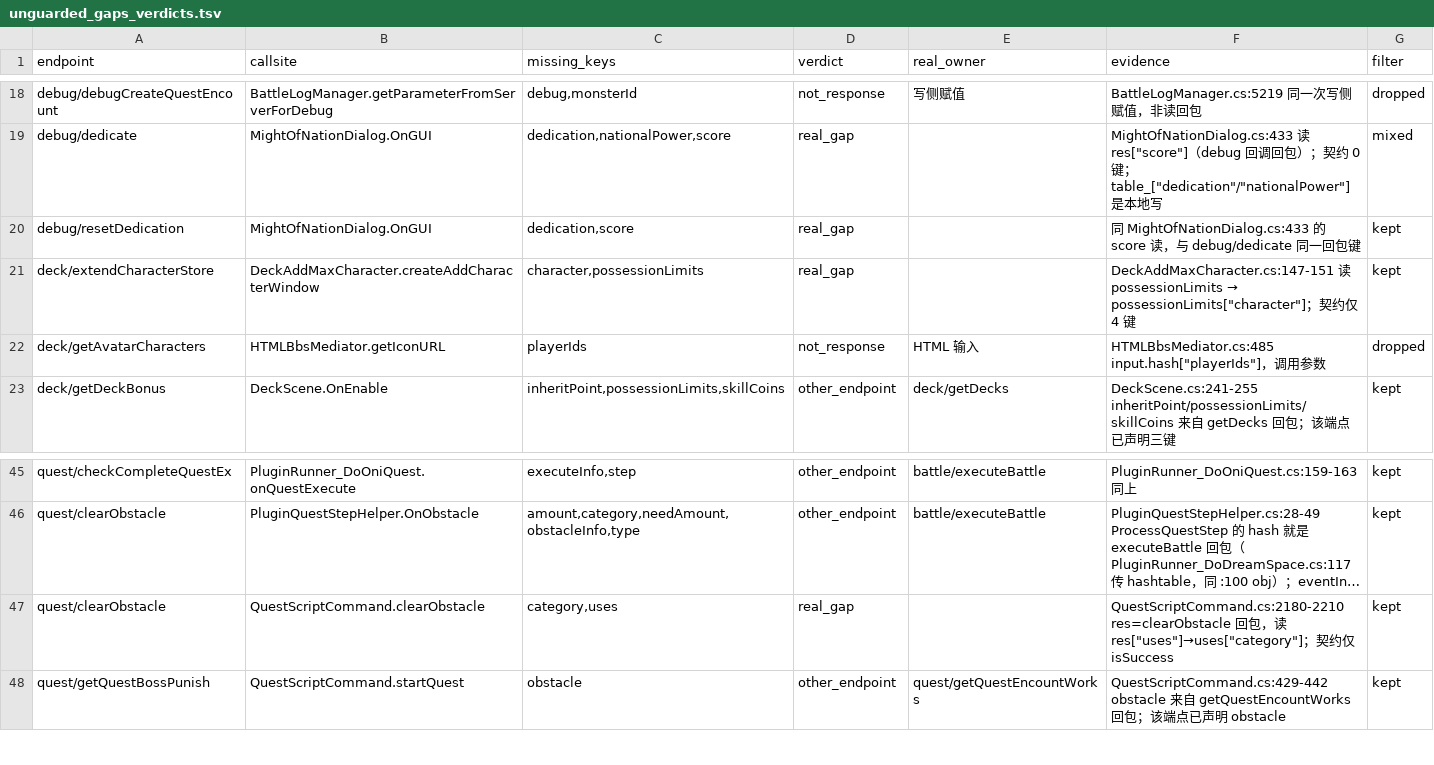
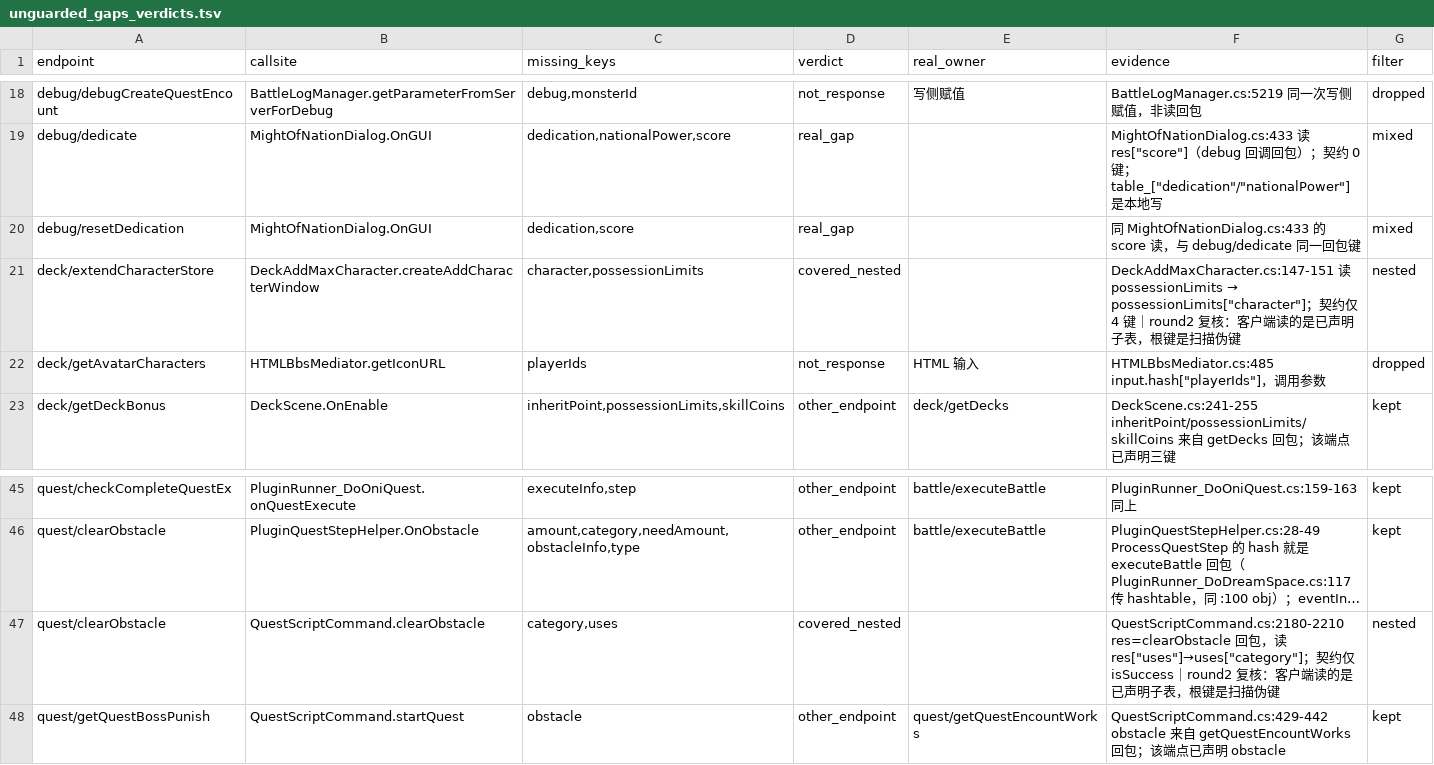
Before and after one commit to hcmjzq-png/onisoul-stub, a TSV file: docs/analysis/unguarded_gaps_verdicts.tsv, drawn as a sheet; only a part is shown, gaps mark what is left out; long unchanged cells end in …; the diff names each change by its address in the sheet, - before the commit and + after, or states it on an @@ line.

```diff
--- a/docs/analysis/unguarded_gaps_verdicts.tsv
+++ b/docs/analysis/unguarded_gaps_verdicts.tsv
-G20 (filter): kept
+G20 (filter): mixed
-D21 (verdict): real_gap
+D21 (verdict): covered_nested
-F21 (evidence): …4 键
+F21 (evidence): …4 键｜round2 复核：客户端读的是已声明子表，根键是扫描伪键
-G21 (filter): kept
+G21 (filter): nested
-D47 (verdict): real_gap
+D47 (verdict): covered_nested
-F47 (evidence): …isSuccess
+F47 (evidence): …isSuccess｜round2 复核：客户端读的是已声明子表，根键是扫描伪键
-G47 (filter): kept
+G47 (filter): nested
```
Also changed, not shown: docs/analysis/api_contract.tsv, docs/analysis/unguarded_gaps.tsv, 9 other files.
